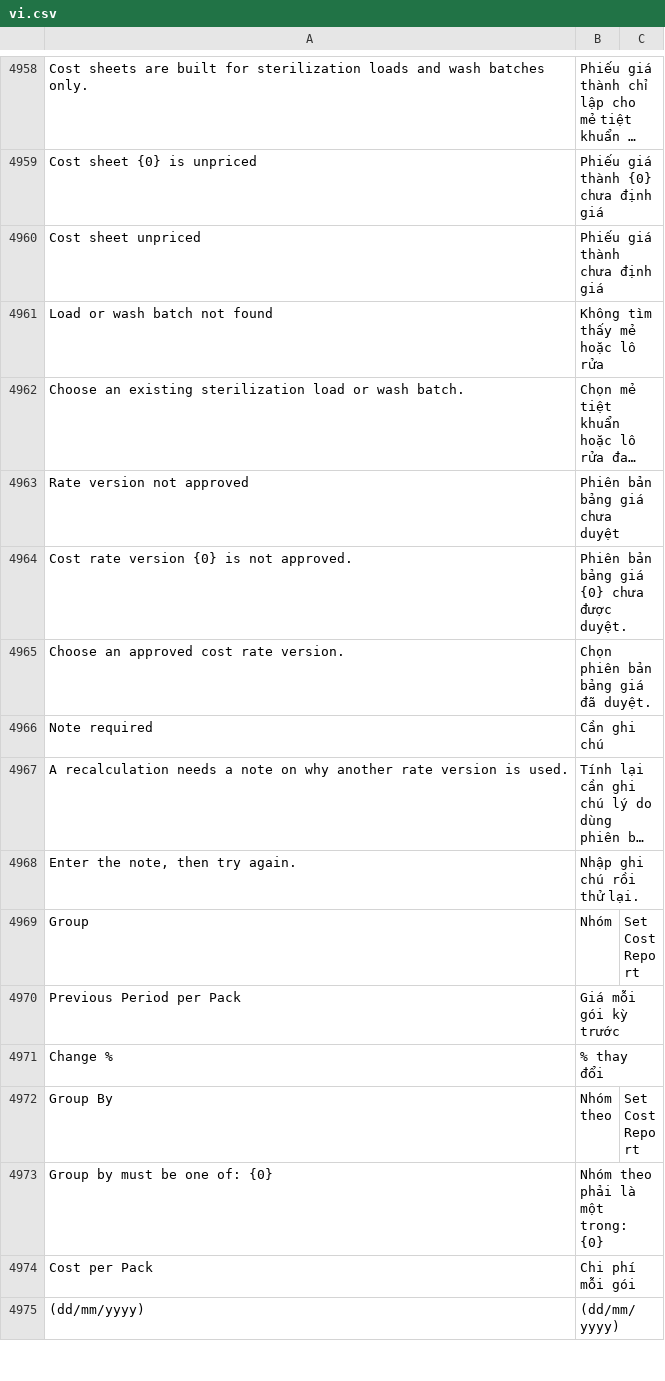
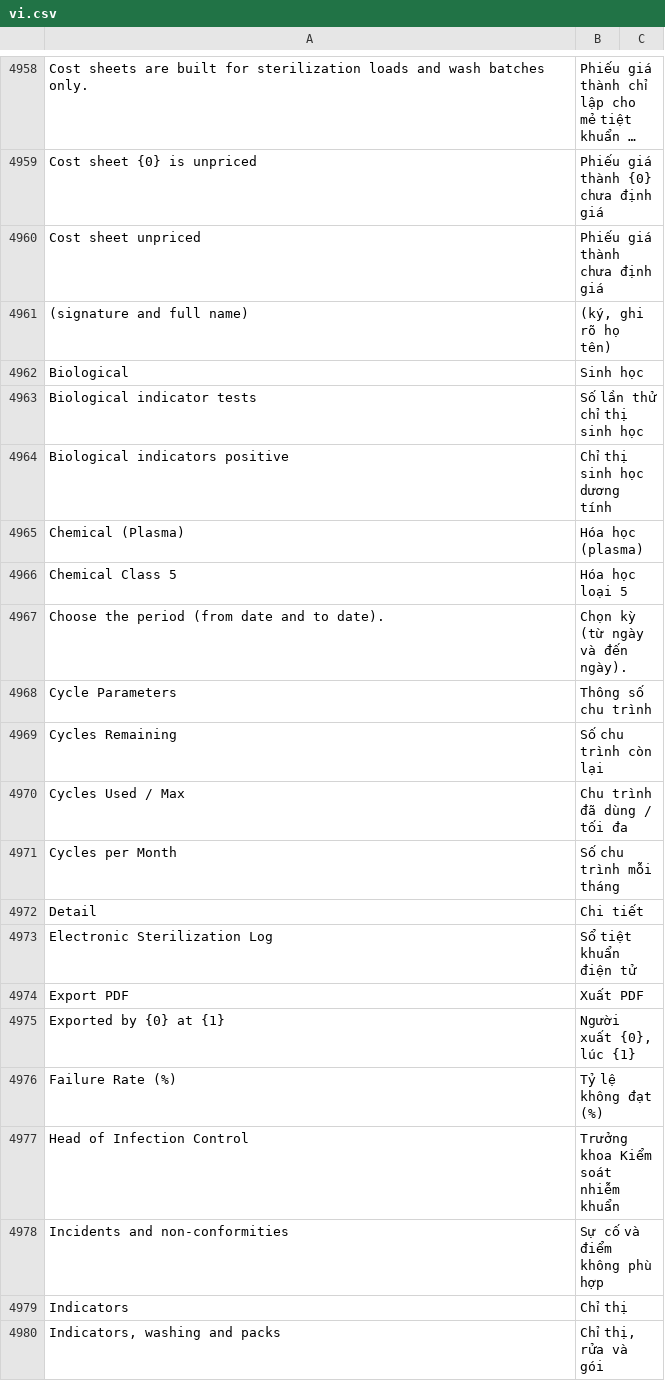
Before and after one commit to mvl26/tracecore, a CSV file: tracecore/translations/vi.csv, drawn as a sheet; only a part is shown, gaps mark what is left out; the shorter side is filled out with more unchanged rows; long unchanged cells end in …; the diff covers the shown part only; the diff names each change by its address in the sheet, - before the commit and + after, or states it on an @@ line.

Commit message:
feat(report): FEAT-007 sổ tiệt khuẩn điện tử, báo cáo KSNK, dự báo hết vòng đời, xuất PDF nền (FR-M9-02, A-57)

```diff
--- a/tracecore/translations/vi.csv
+++ b/tracecore/translations/vi.csv
+row 4961: (signature and full name) | (ký, ghi rõ họ tên)
+row 4962: Biological | Sinh học
+row 4963: Biological indicator tests | Số lần thử chỉ thị sinh học
+row 4964: Biological indicators positive | Chỉ thị sinh học dương tính
+row 4965: Chemical (Plasma) | Hóa học (plasma)
+row 4966: Chemical Class 5 | Hóa học loại 5
+row 4967: Choose the period (from date and to date). | Chọn kỳ (từ ngày và đến ngày).
+row 4968: Cycle Parameters | Thông số chu trình
+row 4969: Cycles Remaining | Số chu trình còn lại
+row 4970: Cycles Used / Max | Chu trình đã dùng / tối đa
+row 4971: Cycles per Month | Số chu trình mỗi tháng
+row 4972: Detail | Chi tiết
+row 4973: Electronic Sterilization Log | Sổ tiệt khuẩn điện tử
+row 4974: Export PDF | Xuất PDF
+row 4975: Exported by {0} at {1} | Người xuất {0}, lúc {1}
+row 4976: Failure Rate (%) | Tỷ lệ không đạt (%)
+row 4977: Head of Infection Control | Trưởng khoa Kiểm soát nhiễm khuẩn
+row 4978: Incidents and non-conformities | Sự cố và điểm không phù hợp
+row 4979: Indicators | Chỉ thị
+row 4980: Indicators, washing and packs | Chỉ thị, rửa và gói
```
Also changed, not shown: 35 added rows elsewhere in this file, 23 other files.
